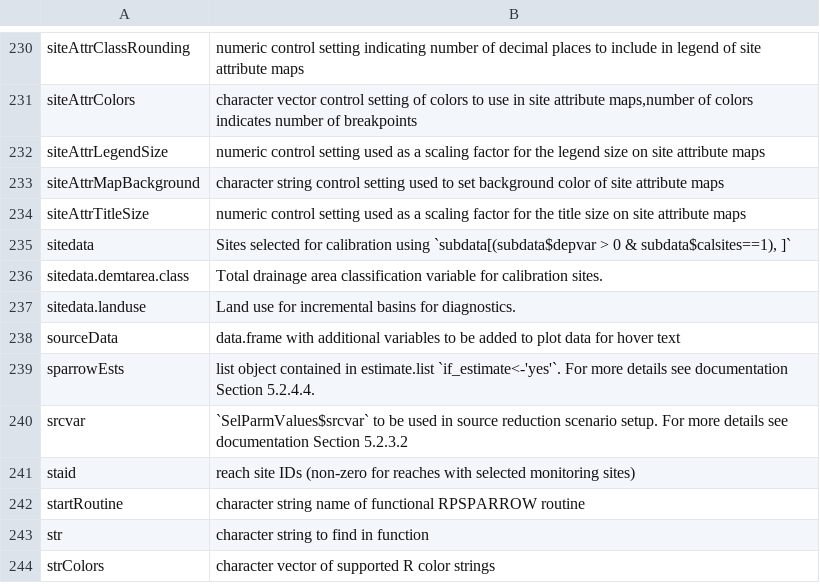
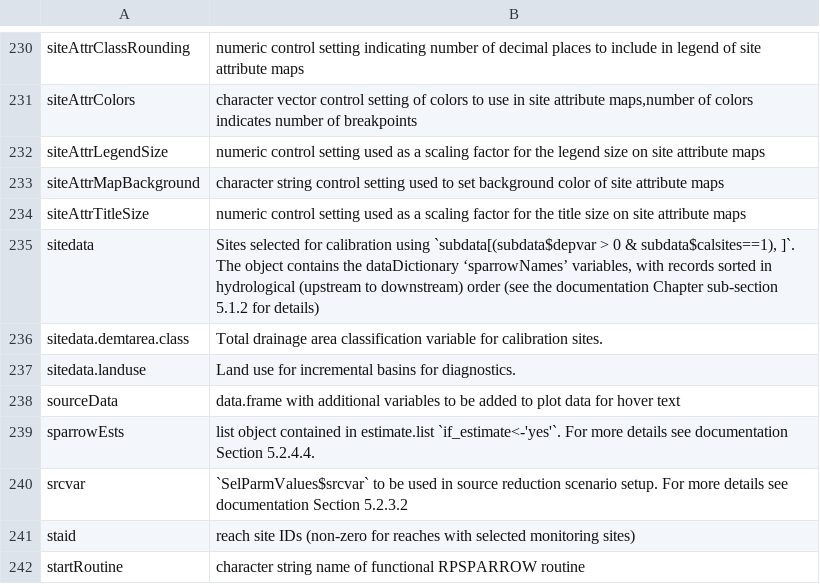
Before and after one commit to scharlton2/RSPARROW_master, a CSV file: inst/tables/functionParameters.csv, drawn as a sheet; only a part is shown, gaps mark what is left out; the shorter side is filled out with more unchanged rows; the diff names each change by its address in the sheet, - before the commit and + after, or states it on an @@ line.

```diff
--- a/inst/tables/functionParameters.csv
+++ b/inst/tables/functionParameters.csv
-B235: …& subdata$calsites==1), ]`
+B235: …& subdata$calsites==1), ]`. The object contains the dataDictionary ‘sparrowNames’ variables, with records sorted in hydrological (upstream to downstream) order (see the documentation Chapter sub-section 5.1.2 for details)
```
Also changed, not shown: 15 other files.
